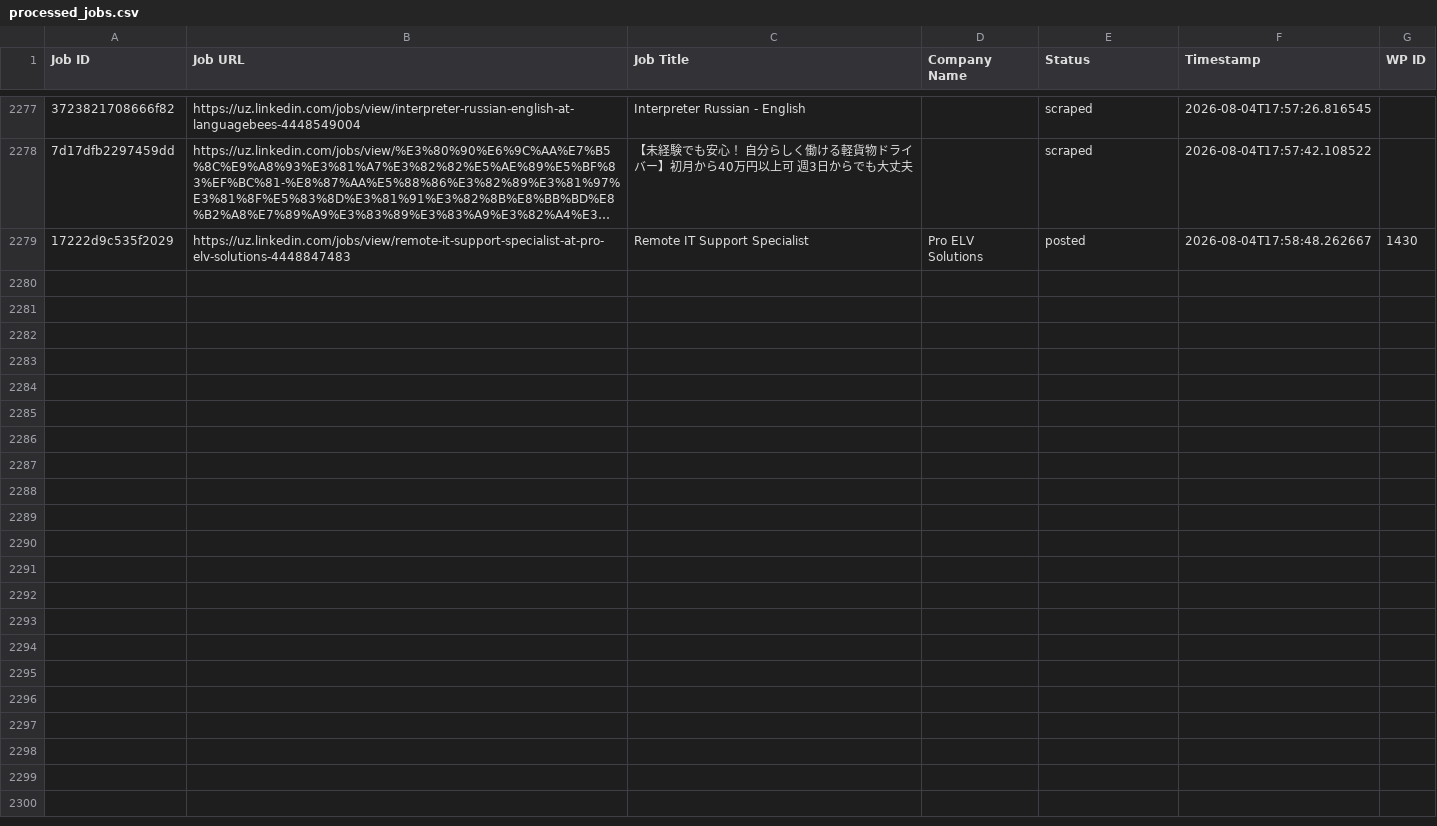
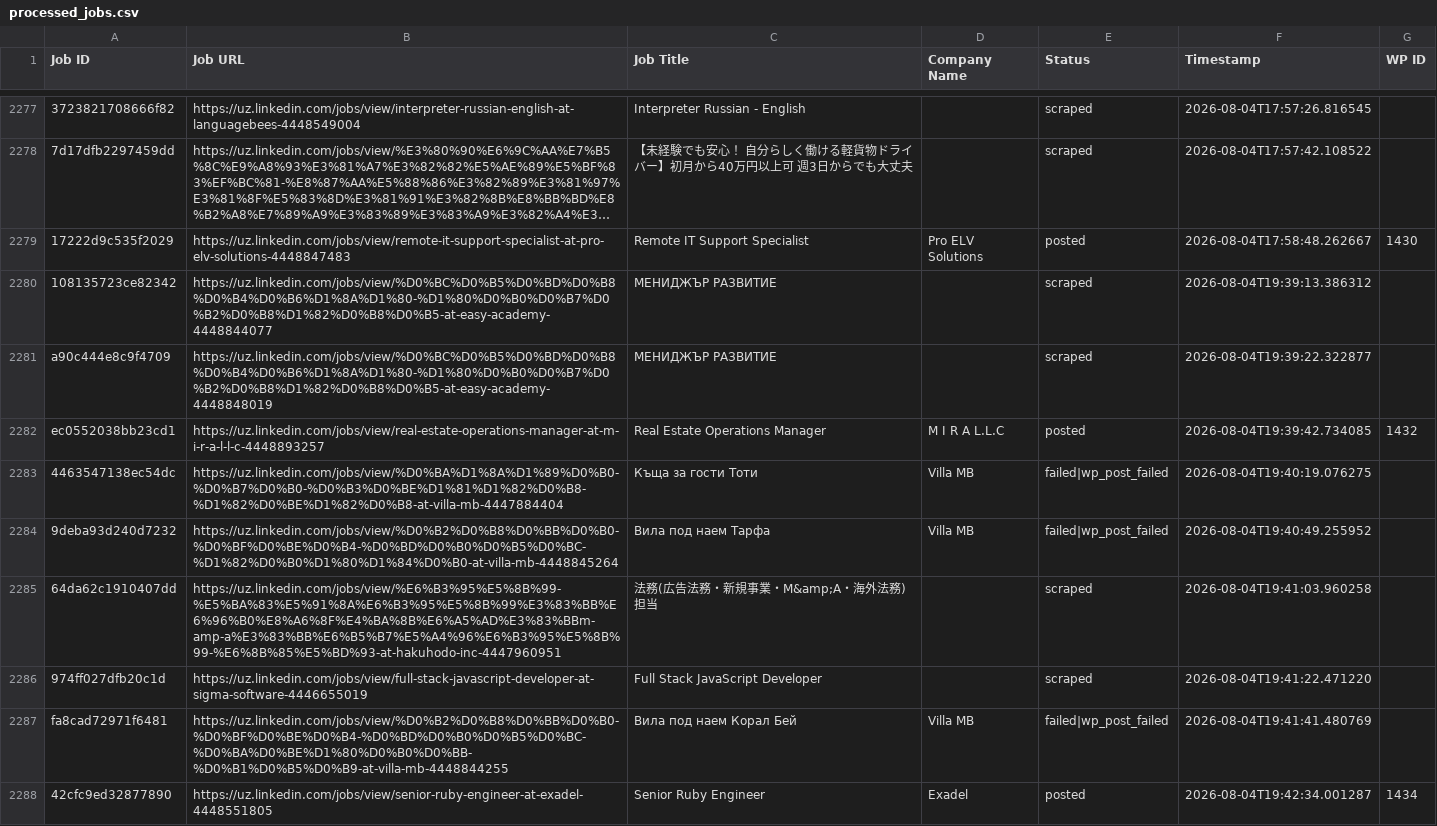
Before and after one commit to innovationinc2000/uz, a CSV file: processed_jobs.csv, drawn as a sheet; only a part is shown, gaps mark what is left out; long unchanged cells end in …; the diff names each change by its address in the sheet, - before the commit and + after, or states it on an @@ line.

```diff
--- a/processed_jobs.csv
+++ b/processed_jobs.csv
+row 2280: 108135723ce82342 | https://uz.linkedin.com/jobs/view/%D0%BC%D0%B5%D0%BD%D0%B8%D0%B4%D0%B6%D1%8A%D1%80-%D1%80%D0%B0%D0%B7%D0%B2%D0%B8%D1%82%D0%B8%D0%B5-at-easy-academy-4448844077 | МЕНИДЖЪР РАЗВИТИЕ |  | scraped | 2026-08-04T19:39:13.386312
+row 2281: a90c444e8c9f4709 | https://uz.linkedin.com/jobs/view/%D0%BC%D0%B5%D0%BD%D0%B8%D0%B4%D0%B6%D1%8A%D1%80-%D1%80%D0%B0%D0%B7%D0%B2%D0%B8%D1%82%D0%B8%D0%B5-at-easy-academy-4448848019 | МЕНИДЖЪР РАЗВИТИЕ |  | scraped | 2026-08-04T19:39:22.322877
+row 2282: ec0552038bb23cd1 | https://uz.linkedin.com/jobs/view/real-estate-operations-manager-at-m-i-r-a-l-l-c-4448893257 | Real Estate Operations Manager | M I R A L.L.C | posted | 2026-08-04T19:39:42.734085 | 1432
+row 2283: 4463547138ec54dc | https://uz.linkedin.com/jobs/view/%D0%BA%D1%8A%D1%89%D0%B0-%D0%B7%D0%B0-%D0%B3%D0%BE%D1%81%D1%82%D0%B8-%D1%82%D0%BE%D1%82%D0%B8-at-villa-mb-4447884404 | Къща за гости Тоти | Villa MB | failed|wp_post_failed | 2026-08-04T19:40:19.076275
+row 2284: 9deba93d240d7232 | https://uz.linkedin.com/jobs/view/%D0%B2%D0%B8%D0%BB%D0%B0-%D0%BF%D0%BE%D0%B4-%D0%BD%D0%B0%D0%B5%D0%BC-%D1%82%D0%B0%D1%80%D1%84%D0%B0-at-villa-mb-4448845264 | Вила под наем Тарфа | Villa MB | failed|wp_post_failed | 2026-08-04T19:40:49.255952
+row 2285: 64da62c1910407dd | https://uz.linkedin.com/jobs/view/%E6%B3%95%E5%8B%99-%E5%BA%83%E5%91%8A%E6%B3%95%E5%8B%99%E3%83%BB%E6%96%B0%E8%A6%8F%E4%BA%8B%E6%A5%AD%E3%83%BBm-amp-a%E3%83%BB%E6%B5%B7%E5%A4%96%E6%B3%95%E5%8B%99-%E6%8B%85%E5%BD%93-at-hakuhodo-inc-4447960951 | 法務(広告法務・新規事業・M&amp;A・海外法務)担当 |  | scraped | 2026-08-04T19:41:03.960258
+row 2286: 974ff027dfb20c1d | https://uz.linkedin.com/jobs/view/full-stack-javascript-developer-at-sigma-software-4446655019 | Full Stack JavaScript Developer |  | scraped | 2026-08-04T19:41:22.471220
+row 2287: fa8cad72971f6481 | https://uz.linkedin.com/jobs/view/%D0%B2%D0%B8%D0%BB%D0%B0-%D0%BF%D0%BE%D0%B4-%D0%BD%D0%B0%D0%B5%D0%BC-%D0%BA%D0%BE%D1%80%D0%B0%D0%BB-%D0%B1%D0%B5%D0%B9-at-villa-mb-4448844255 | Вила под наем Корал Бей | Villa MB | failed|wp_post_failed | 2026-08-04T19:41:41.480769
+row 2288: 42cfc9ed32877890 | https://uz.linkedin.com/jobs/view/senior-ruby-engineer-at-exadel-4448551805 | Senior Ruby Engineer | Exadel | posted | 2026-08-04T19:42:34.001287 | 1434
```
